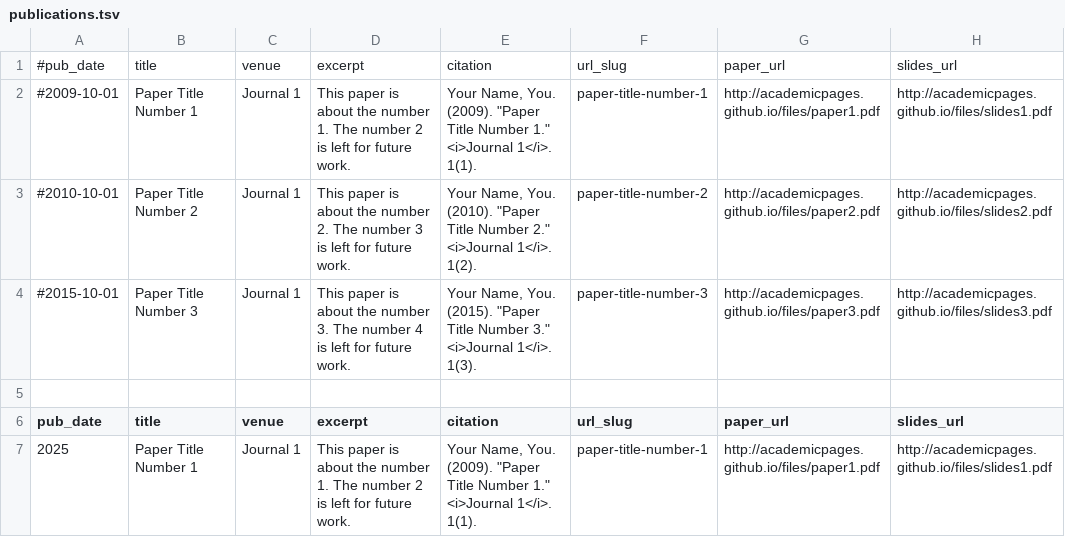
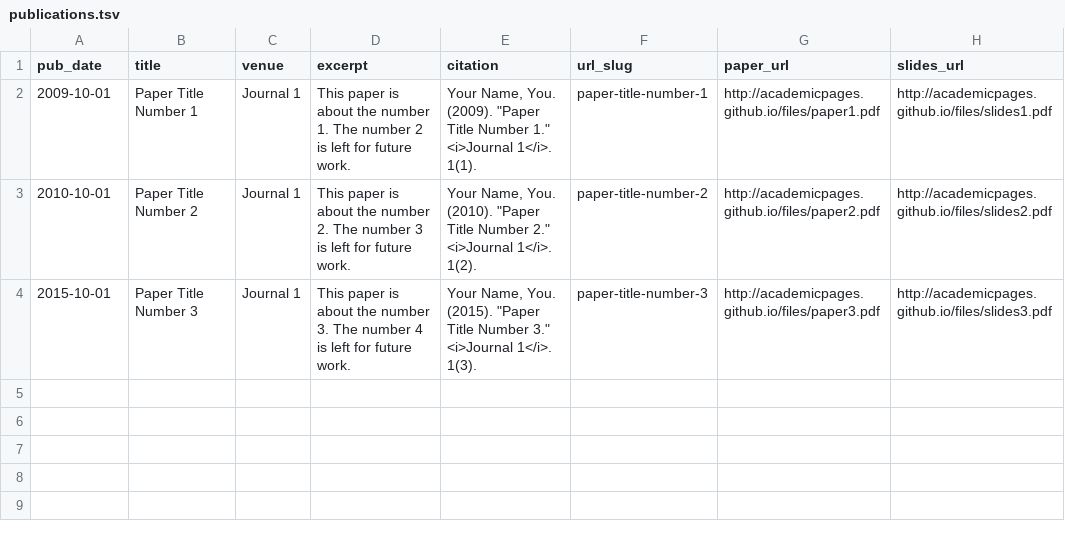
Before and after one commit to GregGh95/GregGh95.github.io, a TSV file: markdown_generator/publications.tsv, drawn as a sheet.

Commit message:
Update publications.tsv

```diff
--- a/markdown_generator/publications.tsv
+++ b/markdown_generator/publications.tsv
@@ -1,7 +1,4 @@
-#pub_date	title	venue	excerpt	citation	url_slug	paper_url	slides_url
-#2009-10-01	Paper Title Number 1	Journal 1	This paper is about the number 1. The number 2 is left for future work.	Your Name, You. (2009). "Paper Title Number 1." <i>Journal 1</i>. 1(1).	paper-title-number-1	http://academicpages.github.io/files/paper1.pdf	http://academicpages.github.io/files/slides1.pdf
-#2010-10-01	Paper Title Number 2	Journal 1	This paper is about the number 2. The number 3 is left for future work.	Your Name, You. (2010). "Paper Title Number 2." <i>Journal 1</i>. 1(2).	paper-title-number-2	http://academicpages.github.io/files/paper2.pdf	http://academicpages.github.io/files/slides2.pdf
-#2015-10-01	Paper Title Number 3	Journal 1	This paper is about the number 3. The number 4 is left for future work.	Your Name, You. (2015). "Paper Title Number 3." <i>Journal 1</i>. 1(3).	paper-title-number-3	http://academicpages.github.io/files/paper3.pdf	http://academicpages.github.io/files/slides3.pdf
-
 pub_date	title	venue	excerpt	citation	url_slug	paper_url	slides_url
-2025	Paper Title Number 1	Journal 1	This paper is about the number 1. The number 2 is left for future work.	Your Name, You. (2009). "Paper Title Number 1." <i>Journal 1</i>. 1(1).	paper-title-number-1	http://academicpages.github.io/files/paper1.pdf	http://academicpages.github.io/files/slides1.pdf
+2009-10-01	Paper Title Number 1	Journal 1	This paper is about the number 1. The number 2 is left for future work.	Your Name, You. (2009). "Paper Title Number 1." <i>Journal 1</i>. 1(1).	paper-title-number-1	http://academicpages.github.io/files/paper1.pdf	http://academicpages.github.io/files/slides1.pdf
+2010-10-01	Paper Title Number 2	Journal 1	This paper is about the number 2. The number 3 is left for future work.	Your Name, You. (2010). "Paper Title Number 2." <i>Journal 1</i>. 1(2).	paper-title-number-2	http://academicpages.github.io/files/paper2.pdf	http://academicpages.github.io/files/slides2.pdf
+2015-10-01	Paper Title Number 3	Journal 1	This paper is about the number 3. The number 4 is left for future work.	Your Name, You. (2015). "Paper Title Number 3." <i>Journal 1</i>. 1(3).	paper-title-number-3	http://academicpages.github.io/files/paper3.pdf	http://academicpages.github.io/files/slides3.pdf
```
